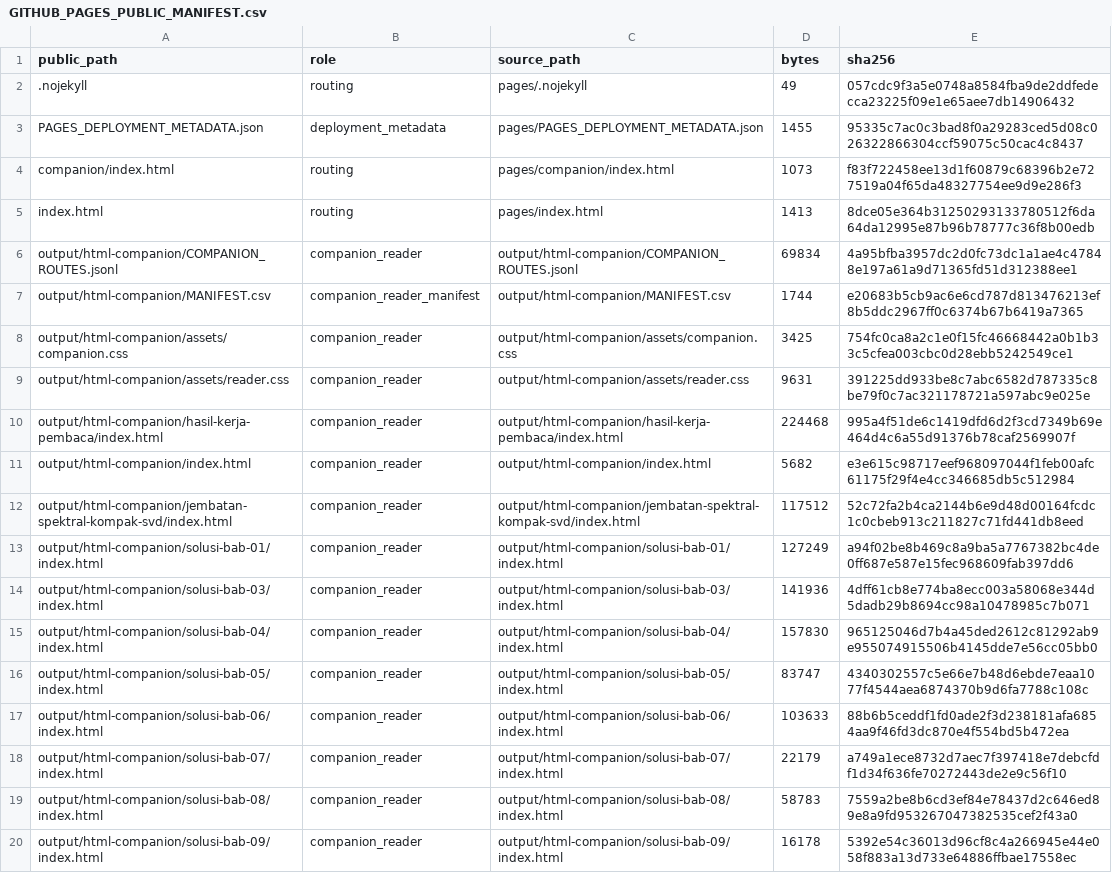
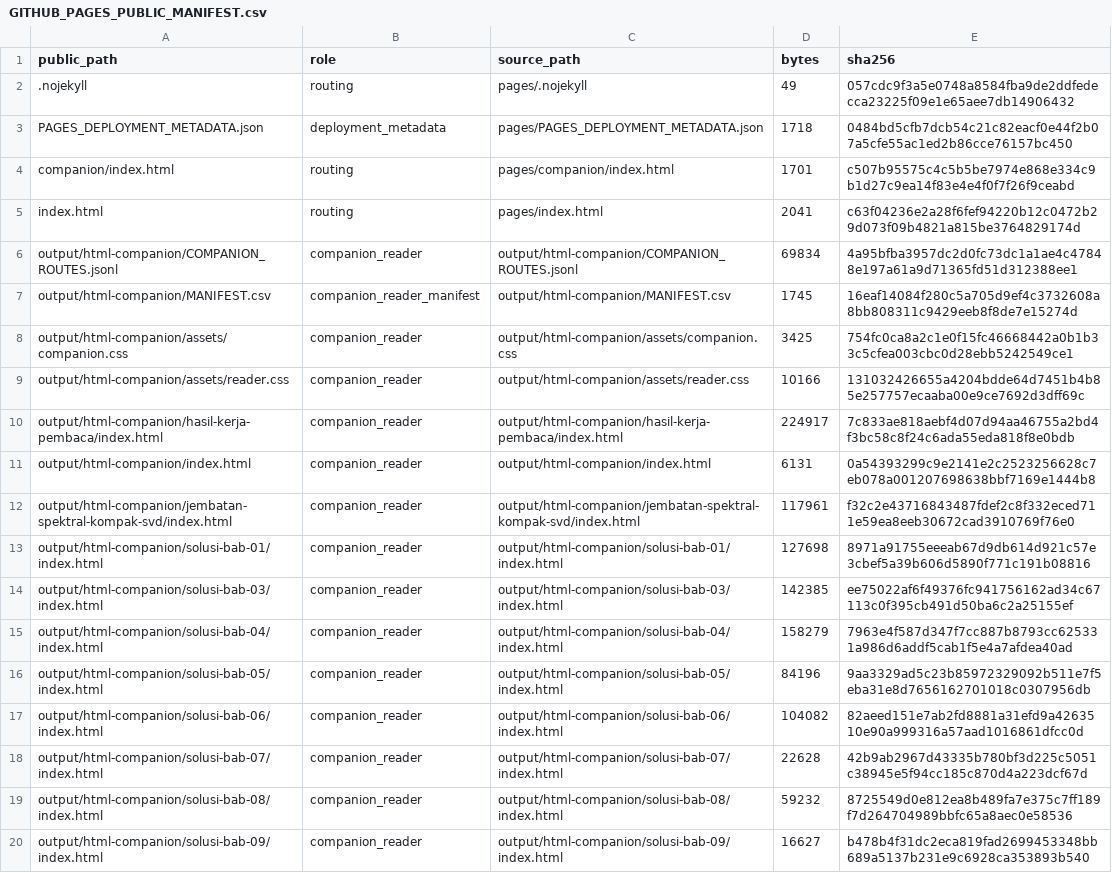
Before and after one commit to KokunoYumeto/functional-analysis-erdman-id, a CSV file: qa/GITHUB_PAGES_PUBLIC_MANIFEST.csv, drawn as a sheet; only a part is shown; the diff covers the shown part only; the diff names each change by its address in the sheet, - before the commit and + after, or states it on an @@ line.

```diff
--- a/qa/GITHUB_PAGES_PUBLIC_MANIFEST.csv
+++ b/qa/GITHUB_PAGES_PUBLIC_MANIFEST.csv
-D3 (bytes): 1455
+D3 (bytes): 1718
-E3 (sha256): 95335c7ac0c3bad8f0a29283ced5d08c026322866304ccf59075c50cac4c8437
+E3 (sha256): 0484bd5cfb7dcb54c21c82eacf0e44f2b07a5cfe55ac1ed2b86cce76157bc450
-D4 (bytes): 1073
+D4 (bytes): 1701
-E4 (sha256): f83f722458ee13d1f60879c68396b2e727519a04f65da48327754ee9d9e286f3
+E4 (sha256): c507b95575c4c5b5be7974e868e334c9b1d27c9ea14f83e4e4f0f7f26f9ceabd
-D5 (bytes): 1413
+D5 (bytes): 2041
-E5 (sha256): 8dce05e364b31250293133780512f6da64da12995e87b96b78777c36f8b00edb
+E5 (sha256): c63f04236e2a28f6fef94220b12c0472b29d073f09b4821a815be3764829174d
-D7 (bytes): 1744
+D7 (bytes): 1745
-E7 (sha256): e20683b5cb9ac6e6cd787d813476213ef8b5ddc2967ff0c6374b67b6419a7365
+E7 (sha256): 16eaf14084f280c5a705d9ef4c3732608a8bb808311c9429eeb8f8de7e15274d
-D9 (bytes): 9631
+D9 (bytes): 10166
-E9 (sha256): 391225dd933be8c7abc6582d787335c8be79f0c7ac321178721a597abc9e025e
+E9 (sha256): 131032426655a4204bdde64d7451b4b85e257757ecaaba00e9ce7692d3dff69c
-D10 (bytes): 224468
+D10 (bytes): 224917
-E10 (sha256): 995a4f51de6c1419dfd6d2f3cd7349b69e464d4c6a55d91376b78caf2569907f
+E10 (sha256): 7c833ae818aebf4d07d94aa46755a2bd4f3bc58c8f24c6ada55eda818f8e0bdb
-D11 (bytes): 5682
+D11 (bytes): 6131
-E11 (sha256): e3e615c98717eef968097044f1feb00afc61175f29f4e4cc346685db5c512984
+E11 (sha256): 0a54393299c9e2141e2c2523256628c7eb078a001207698638bbf7169e1444b8
-D12 (bytes): 117512
+D12 (bytes): 117961
-E12 (sha256): 52c72fa2b4ca2144b6e9d48d00164fcdc1c0cbeb913c211827c71fd441db8eed
+E12 (sha256): f32c2e43716843487fdef2c8f332eced711e59ea8eeb30672cad3910769f76e0
-D13 (bytes): 127249
+D13 (bytes): 127698
-E13 (sha256): a94f02be8b469c8a9ba5a7767382bc4de0ff687e587e15fec968609fab397dd6
+E13 (sha256): 8971a91755eeeab67d9db614d921c57e3cbef5a39b606d5890f771c191b08816
-D14 (bytes): 141936
+D14 (bytes): 142385
-E14 (sha256): 4dff61cb8e774ba8ecc003a58068e344d5dadb29b8694cc98a10478985c7b071
+E14 (sha256): ee75022af6f49376fc941756162ad34c67113c0f395cb491d50ba6c2a25155ef
-D15 (bytes): 157830
+D15 (bytes): 158279
-E15 (sha256): 965125046d7b4a45ded2612c81292ab9e955074915506b4145dde7e56cc05bb0
+E15 (sha256): 7963e4f587d347f7cc887b8793cc625331a986d6addf5cab1f5e4a7afdea40ad
-D16 (bytes): 83747
+D16 (bytes): 84196
-E16 (sha256): 4340302557c5e66e7b48d6ebde7eaa1077f4544aea6874370b9d6fa7788c108c
+E16 (sha256): 9aa3329ad5c23b85972329092b511e7f5eba31e8d7656162701018c0307956db
-D17 (bytes): 103633
+D17 (bytes): 104082
-E17 (sha256): 88b6b5ceddf1fd0ade2f3d238181afa6854aa9f46fd3dc870e4f554bd5b472ea
+E17 (sha256): 82aeed151e7ab2fd8881a31efd9a4263510e90a999316a57aad1016861dfcc0d
-D18 (bytes): 22179
+D18 (bytes): 22628
-E18 (sha256): a749a1ece8732d7aec7f397418e7debcfdf1d34f636fe70272443de2e9c56f10
+E18 (sha256): 42b9ab2967d43335b780bf3d225c5051c38945e5f94cc185c870d4a223dcf67d
-D19 (bytes): 58783
+D19 (bytes): 59232
-E19 (sha256): 7559a2be8b6cd3ef84e78437d2c646ed89e8a9fd953267047382535cef2f43a0
+E19 (sha256): 8725549d0e812ea8b489fa7e375c7ff189f7d264704989bbfc65a8aec0e58536
-D20 (bytes): 16178
+D20 (bytes): 16627
-E20 (sha256): 5392e54c36013d96cf8c4a266945e44e058f883a13d733e64886ffbae17558ec
+E20 (sha256): b478b4f31dc2eca819fad2699453348bb689a5137b231e9c6928ca353893b540
```
Also changed, not shown: 56 edited cells elsewhere in this file, output/html-companion/MANIFEST.csv, output/html/MANIFEST.csv, 48 other files.
